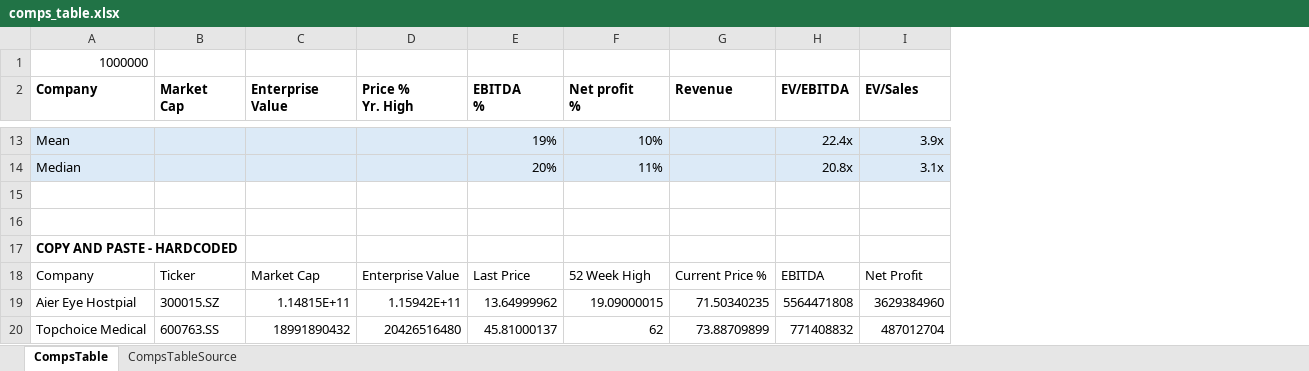
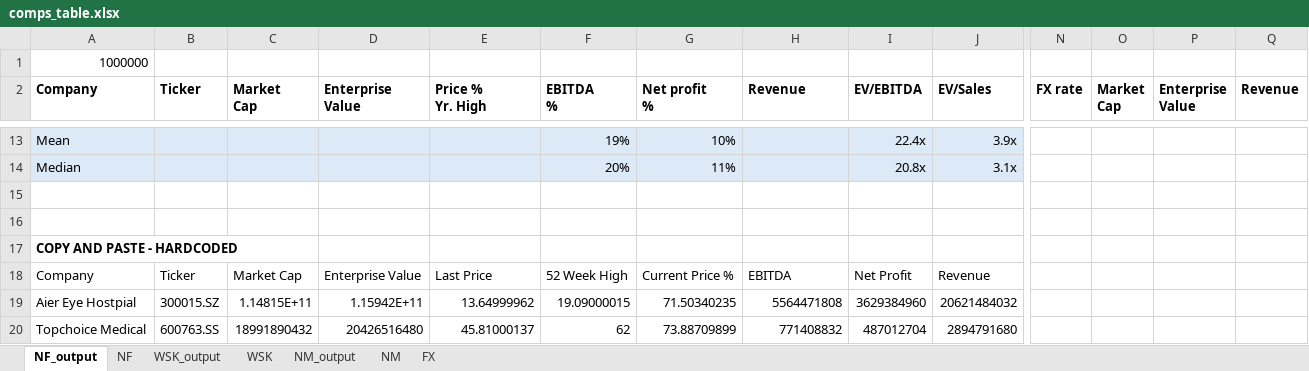
Before and after one commit to allenz817/Equity_Research, an Excel workbook: comps_table.xlsx, sheet NF_output, drawn as a sheet; only a part is shown, gaps mark what is left out; values as stored, in another font and other column widths than the file's, no borders; addresses are those after the commit; the diff covers the shown part only; the diff names each change by its address in the sheet, - before the commit and + after, or states it on an @@ line.

```diff
--- a/comps_table.xlsx (sheet NF_output)
+++ b/comps_table.xlsx (sheet NF_output)
-sheet tab: CompsTable
+sheet tab: NF_output
-sheet tab: CompsTableSource
+sheet tab: NF
+sheet tab: WSK_output
+sheet tab: WSK
+sheet tab: NM_output
+sheet tab: NM
+sheet tab: FX
+column B (Ticker), rows 18-20: Ticker | 300015.SZ | 600763.SS
+column N (FX rate), empty
+column O (Market Cap), empty
+column P (Enterprise Value), empty
+column Q (Revenue), empty
-C18 (Market Cap): Ticker
+C18 (Market Cap): Market Cap
-D18 (Enterprise Value): Market Cap
+D18 (Enterprise Value): Enterprise Value
-E18 (Price % Yr. High): Enterprise Value
+E18 (Price % Yr. High): Last Price
-F18 (EBITDA %): Last Price
+F18 (EBITDA %): 52 Week High
-G18 (Net profit %): 52 Week High
+G18 (Net profit %): Current Price %
-H18 (Revenue): Current Price %
+H18 (Revenue): EBITDA
-I18 (EV/EBITDA): EBITDA
+I18 (EV/EBITDA): Net Profit
-J18 (EV/Sales): Net Profit
+J18 (EV/Sales): Revenue
-C19 (Market Cap): 300015.SZ
+C19 (Market Cap): 1.14815E+11
-D19 (Enterprise Value): 1.14815E+11
+D19 (Enterprise Value): 1.15942E+11
-E19 (Price % Yr. High): 1.15942E+11
+E19 (Price % Yr. High): 13.64999962
-F19 (EBITDA %): 13.64999962
+F19 (EBITDA %): 19.09000015
-G19 (Net profit %): 19.09000015
+G19 (Net profit %): 71.50340235
-H19 (Revenue): 71.50340235
+H19 (Revenue): 5564471808
-I19 (EV/EBITDA): 5564471808
+I19 (EV/EBITDA): 3629384960
-J19 (EV/Sales): 3629384960
+J19 (EV/Sales): 20621484032
-C20 (Market Cap): 600763.SS
+C20 (Market Cap): 18991890432
-D20 (Enterprise Value): 18991890432
+D20 (Enterprise Value): 20426516480
-E20 (Price % Yr. High): 20426516480
+E20 (Price % Yr. High): 45.81000137
-F20 (EBITDA %): 45.81000137
+F20 (EBITDA %): 62
-G20 (Net profit %): 62
+G20 (Net profit %): 73.88709899
-H20 (Revenue): 73.88709899
+H20 (Revenue): 771408832
-I20 (EV/EBITDA): 771408832
+I20 (EV/EBITDA): 487012704
-J20 (EV/Sales): 487012704
+J20 (EV/Sales): 2894791680
```
Also changed, not shown: 2 added columns and 66 edited cells elsewhere in this sheet, formulas that keep their value, 2 other files.
